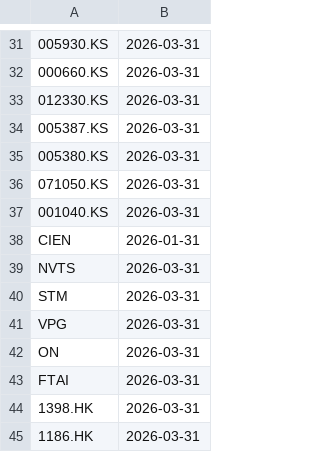
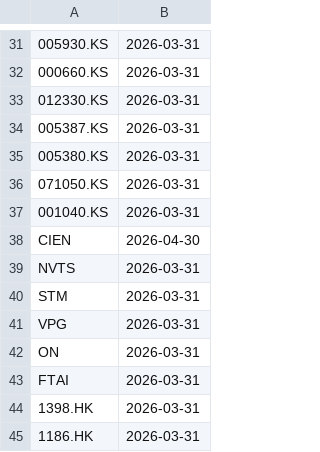
Before and after one commit to kimminha35-pixel/earnings, a CSV file: earnings_state.csv, drawn as a sheet; only a part is shown, gaps mark what is left out; the diff names each change by its address in the sheet, - before the commit and + after, or states it on an @@ line.

```diff
--- a/earnings_state.csv
+++ b/earnings_state.csv
-B38: 2026-01-31
+B38: 2026-04-30
```
